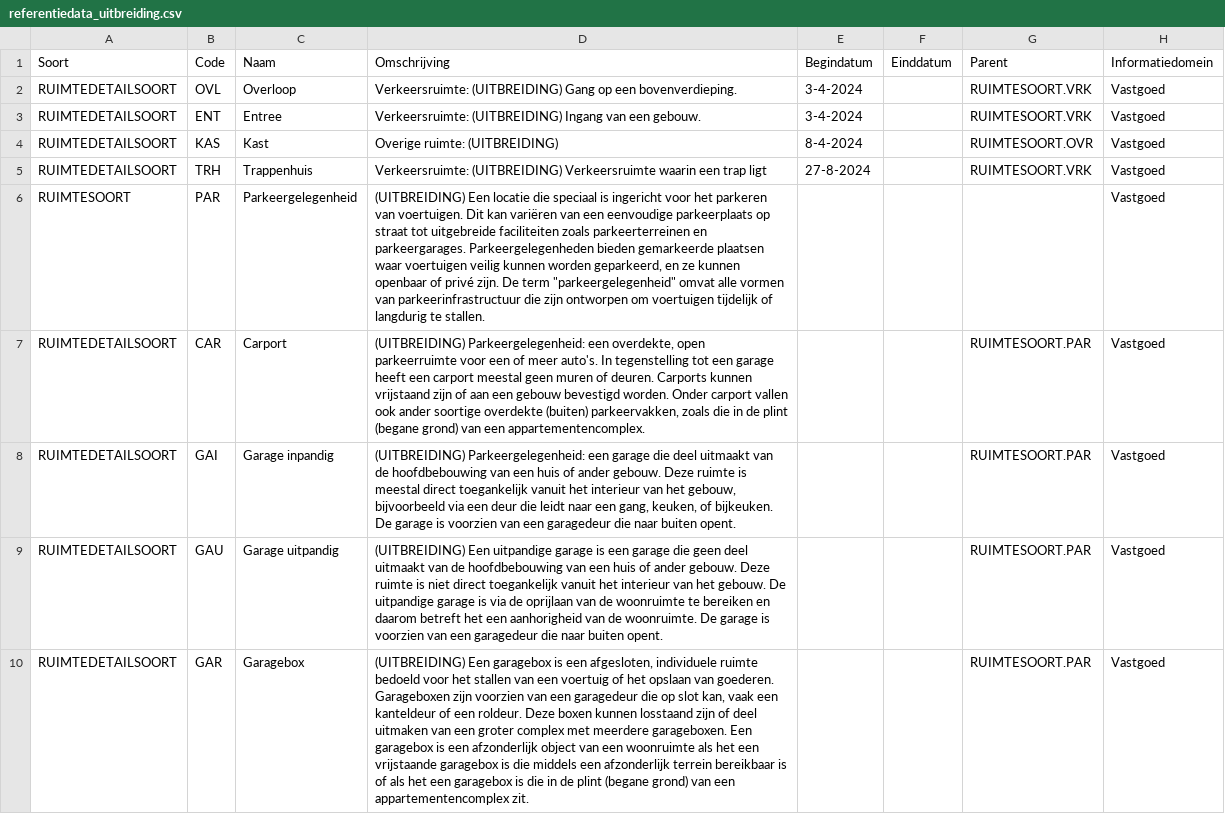
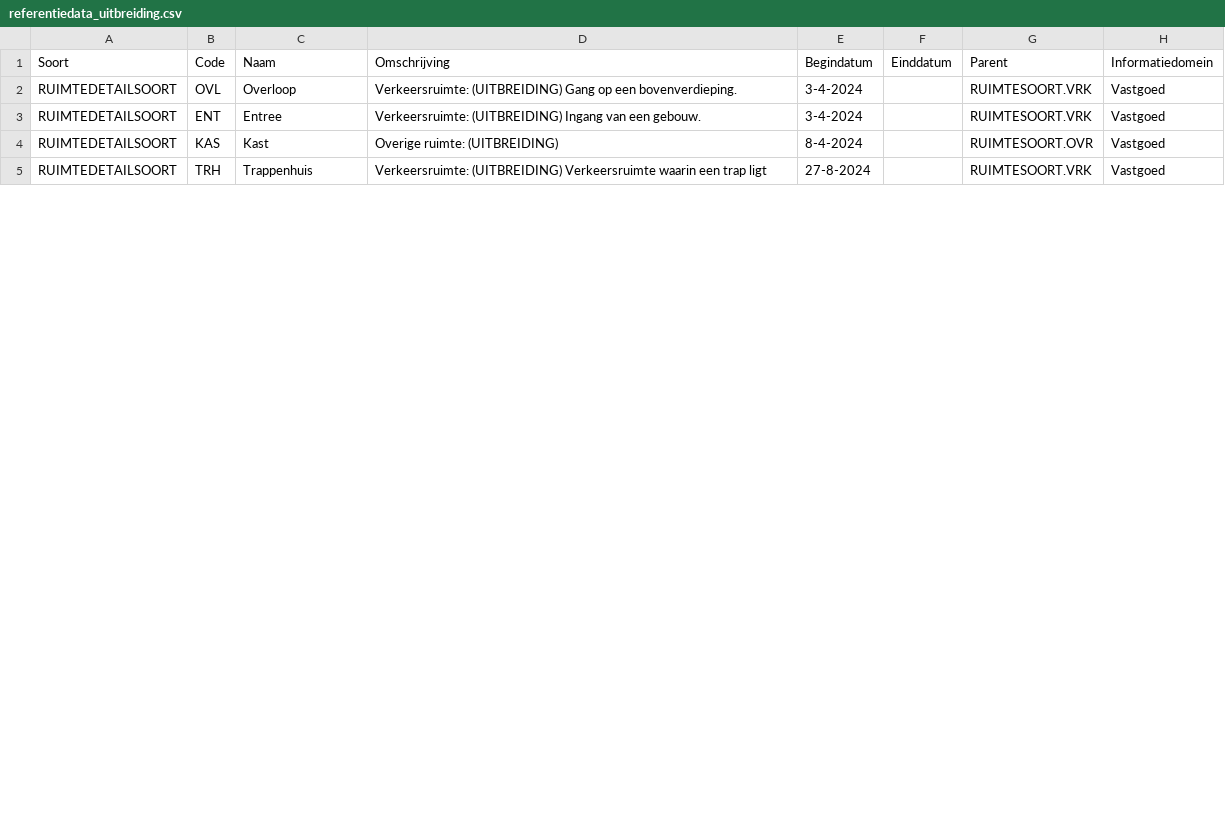
Before and after one commit to woonstadrotterdam/woningwaardering, a CSV file: woningwaardering/vera/referentiedata_uitbreiding.csv, drawn as a sheet; only a part is shown; removed rows and columns are numbered as before the commit, all else as after; the diff covers the shown part only; the diff names each change by its address in the sheet, - before the commit and + after, or states it on an @@ line.

Commit message:
refactor naar nieuwe parkeerplekken

```diff
--- a/woningwaardering/vera/referentiedata_uitbreiding.csv
+++ b/woningwaardering/vera/referentiedata_uitbreiding.csv
-row 6: RUIMTESOORT | PAR | Parkeergelegenheid | (UITBREIDING) Een locatie die speciaal is ingericht voor het parkeren van voertuigen. Dit kan variëren van een eenvoudige parkeerplaats op straat tot uitgebreide faciliteiten zoals parkeerterreinen en parkeergarages. Parkeergelegenheden bieden gemarkeerde plaatsen waar voertuigen veilig kunnen worden geparkeerd, en ze kunnen openbaar of privé zijn. De term "parkeergelegenheid" omvat alle vormen van parkeerinfrastructuur die zijn ontworpen om voertuigen tijdelijk of langdurig te stallen. |  |  |  | Vastgoed
-row 7: RUIMTEDETAILSOORT | CAR | Carport | (UITBREIDING) Parkeergelegenheid: een overdekte, open parkeerruimte voor een of meer auto's. In tegenstelling tot een garage heeft een carport meestal geen muren of deuren. Carports kunnen vrijstaand zijn of aan een gebouw bevestigd worden. Onder carport vallen ook ander soortige overdekte (buiten) parkeervakken, zoals die in de plint (begane grond) van een appartementencomplex. |  |  | RUIMTESOORT.PAR | Vastgoed
-row 8: RUIMTEDETAILSOORT | GAI | Garage inpandig | (UITBREIDING) Parkeergelegenheid: een garage die deel uitmaakt van de hoofdbebouwing van een huis of ander gebouw. Deze ruimte is meestal direct toegankelijk vanuit het interieur van het gebouw, bijvoorbeeld via een deur die leidt naar een gang, keuken, of bijkeuken. De garage is voorzien van een garagedeur die naar buiten opent. |  |  | RUIMTESOORT.PAR | Vastgoed
-row 9: RUIMTEDETAILSOORT | GAU | Garage uitpandig | (UITBREIDING) Een uitpandige garage is een garage die geen deel uitmaakt van de hoofdbebouwing van een huis of ander gebouw. Deze ruimte is niet direct toegankelijk vanuit het interieur van het gebouw. De uitpandige garage is via de oprijlaan van de woonruimte te bereiken en daarom betreft het een aanhorigheid van de woonruimte. De garage is voorzien van een garagedeur die naar buiten opent. |  |  | RUIMTESOORT.PAR | Vastgoed
-row 10: RUIMTEDETAILSOORT | GAR | Garagebox | (UITBREIDING) Een garagebox is een afgesloten, individuele ruimte bedoeld voor het stallen van een voertuig of het opslaan van goederen. Garageboxen zijn voorzien van een garagedeur die op slot kan, vaak een kanteldeur of een roldeur. Deze boxen kunnen losstaand zijn of deel uitmaken van een groter complex met meerdere garageboxen. Een garagebox is een afzonderlijk object van een woonruimte als het een vrijstaande garagebox is die middels een afzonderlijk terrein bereikbaar is of als het een garagebox is die in de plint (begane grond) van een appartementencomplex zit. |  |  | RUIMTESOORT.PAR | Vastgoed
```
Also changed, not shown: 3 added rows and 10 removed rows elsewhere in this file, 40 other files.
